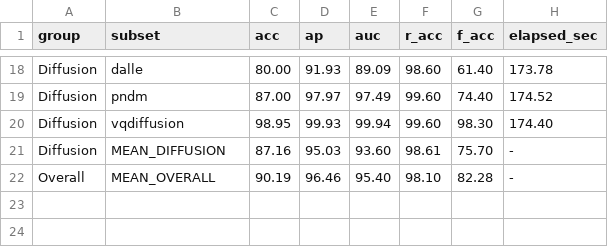
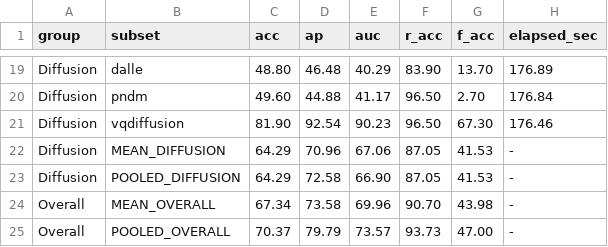
Before and after one commit to LeeVHoangtk3/fatformer-xla, a CSV file: DATASET/logs/m4_full_benchmark/task_5.1_clean_results.csv, drawn as a sheet; only a part is shown, gaps mark what is left out; addresses are those after the commit; the diff covers the shown part only; the diff names each change by its address in the sheet, - before the commit and + after, or states it on an @@ line.

```diff
--- a/DATASET/logs/m4_full_benchmark/task_5.1_clean_results.csv
+++ b/DATASET/logs/m4_full_benchmark/task_5.1_clean_results.csv
-C19 (acc): 80.00
+C19 (acc): 48.80
-D19 (ap): 91.93
+D19 (ap): 46.48
-E19 (auc): 89.09
+E19 (auc): 40.29
-F19 (r_acc): 98.60
+F19 (r_acc): 83.90
-G19 (f_acc): 61.40
+G19 (f_acc): 13.70
-H19 (elapsed_sec): 173.78
+H19 (elapsed_sec): 176.89
-C20 (acc): 87.00
+C20 (acc): 49.60
-D20 (ap): 97.97
+D20 (ap): 44.88
-E20 (auc): 97.49
+E20 (auc): 41.17
-F20:F21 (r_acc): 99.60
+F20:F21 (r_acc): 96.50
-G20 (f_acc): 74.40
+G20 (f_acc): 2.70
-H20 (elapsed_sec): 174.52
+H20 (elapsed_sec): 176.84
-C21 (acc): 98.95
+C21 (acc): 81.90
-D21 (ap): 99.93
+D21 (ap): 92.54
-E21 (auc): 99.94
+E21 (auc): 90.23
-G21 (f_acc): 98.30
+G21 (f_acc): 67.30
-H21 (elapsed_sec): 174.40
+H21 (elapsed_sec): 176.46
-C22 (acc): 87.16
+C22 (acc): 64.29
-D22 (ap): 95.03
+D22 (ap): 70.96
-E22 (auc): 93.60
+E22 (auc): 67.06
-F22 (r_acc): 98.61
+F22 (r_acc): 87.05
-G22 (f_acc): 75.70
+G22 (f_acc): 41.53
+row 23: Diffusion | POOLED_DIFFUSION | 64.29 | 72.58 | 66.90 | 87.05 | 41.53 | -
-C24 (acc): 90.19
+C24 (acc): 67.34
-D24 (ap): 96.46
+D24 (ap): 73.58
-E24 (auc): 95.40
+E24 (auc): 69.96
-F24 (r_acc): 98.10
+F24 (r_acc): 90.70
-G24 (f_acc): 82.28
+G24 (f_acc): 43.98
+row 25: Overall | POOLED_OVERALL | 70.37 | 79.79 | 73.57 | 93.73 | 47.00 | -
```
Also changed, not shown: 1 added row and 94 edited cells elsewhere in this file, DATASET/logs/m4_full_benchmark/final_full_benchmark_matrix.csv, DATASET/logs/m4_full_benchmark/task_5.1_degraded_results.csv, 5 other files.
